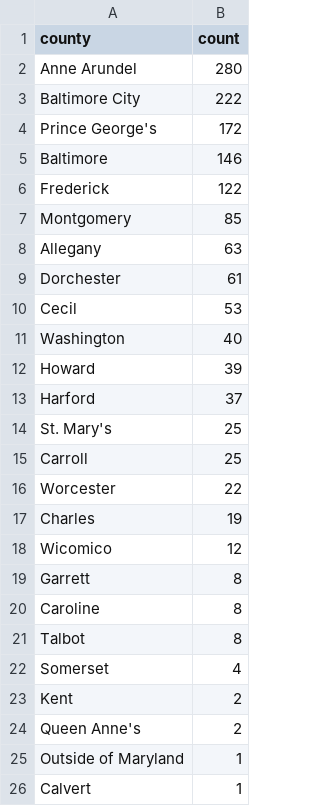
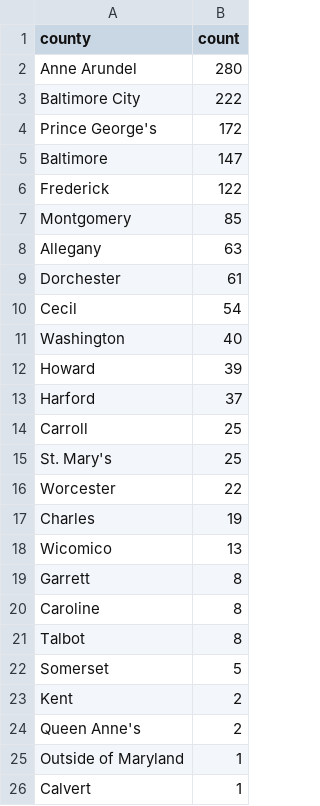
Before and after one commit to shmcminn/live-nicar-pipeline, a CSV file: exported_data/county_frequency.csv, drawn as a sheet.

```diff
--- a/exported_data/county_frequency.csv
+++ b/exported_data/county_frequency.csv
@@ -4,3 +4,3 @@ Baltimore City,222
 Prince George's,172
-Baltimore,146
+Baltimore,147
 Frederick,122
@@ -9,3 +9,3 @@ Allegany,63
 Dorchester,61
-Cecil,53
+Cecil,54
 Washington,40
@@ -13,7 +13,7 @@ Howard,39
 Harford,37
+Carroll,25
 St. Mary's,25
-Carroll,25
 Worcester,22
 Charles,19
-Wicomico,12
+Wicomico,13
 Garrett,8
@@ -21,3 +21,3 @@ Caroline,8
 Talbot,8
-Somerset,4
+Somerset,5
 Kent,2
```
Also changed, not shown: exported_data/all_complaints.csv, exported_data/complaint_type_frequency.csv, 1 other file.
